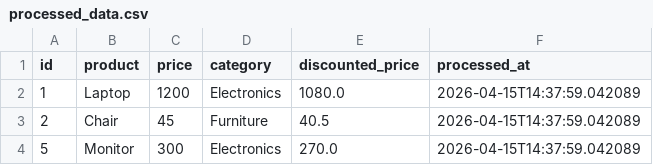
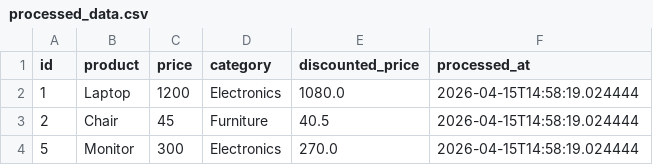
Before and after one commit to GDGoC-FPTU/data-pipeline-observability-TesWy, a CSV file: processed_data.csv, drawn as a sheet.

```diff
--- a/processed_data.csv
+++ b/processed_data.csv
@@ -1,4 +1,4 @@
 id,product,price,category,discounted_price,processed_at
-1,Laptop,1200,Electronics,1080.0,2026-04-15T14:37:59.042089
-2,Chair,45,Furniture,40.5,2026-04-15T14:37:59.042089
-5,Monitor,300,Electronics,270.0,2026-04-15T14:37:59.042089
+1,Laptop,1200,Electronics,1080.0,2026-04-15T14:58:19.024444
+2,Chair,45,Furniture,40.5,2026-04-15T14:58:19.024444
+5,Monitor,300,Electronics,270.0,2026-04-15T14:58:19.024444
```
Also changed, not shown: 1 other file.
